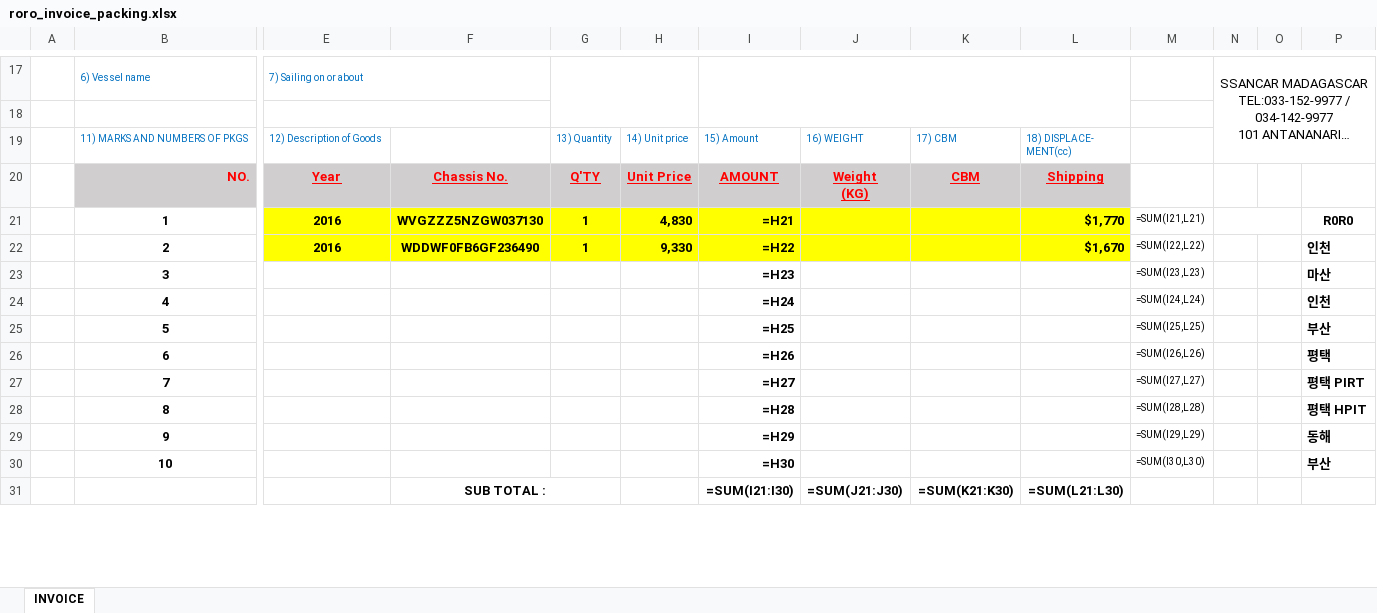
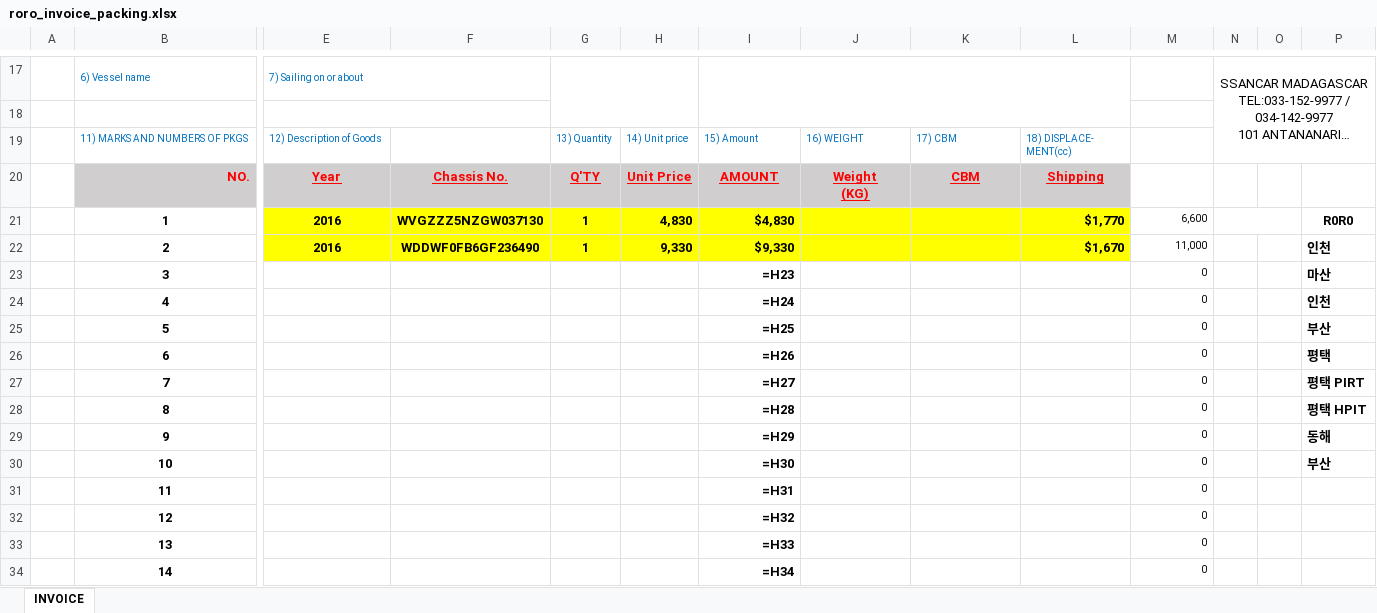
Before and after one commit to wlsdud10075-JIN/car-erp, an Excel workbook: resources/templates/system/roro_invoice_packing.xlsx, sheet INVOICE, drawn as a sheet; only a part is shown, gaps mark what is left out; long unchanged cells end in …; values as stored, in another font and other column widths than the file's, no borders; formulas without a stored value are shown as written; charts and pictures not drawn; removed rows and columns are numbered as before the commit, all else as after; rows hold the shown columns only; the diff covers the shown part only; the diff names each change by its address in the sheet, - before the commit and + after, or states it on an @@ line.

```diff
--- a/resources/templates/system/roro_invoice_packing.xlsx (sheet INVOICE)
+++ b/resources/templates/system/roro_invoice_packing.xlsx (sheet INVOICE)
-I21: =H21
+I21: $4,830
-M21: =SUM(I21,L21)
+M21: 6,600
-I22: =H22
+I22: $9,330
-M22: =SUM(I22,L22)
+M22: 11,000
-M23: =SUM(I23,L23)
+M23: 0
-M24: =SUM(I24,L24)
+M24: 0
-M25: =SUM(I25,L25)
+M25: 0
-M26: =SUM(I26,L26)
+M26: 0
-M27: =SUM(I27,L27)
+M27: 0
-M28: =SUM(I28,L28)
+M28: 0
-M29: =SUM(I29,L29)
+M29: 0
-M30: =SUM(I30,L30)
+M30: 0
-row 31:  |  |  | SUB TOTAL : |  |  | =SUM(I21:I30) | =SUM(J21:J30) | =SUM(K21:K30) | =SUM(L21:L30)
+row 31:  | 11 |  |  |  |  | =H31 |  |  |  | 0
+row 32:  | 12 |  |  |  |  | =H32 |  |  |  | 0
+row 33:  | 13 |  |  |  |  | =H33 |  |  |  | 0
+row 34:  | 14 |  |  |  |  | =H34 |  |  |  | 0
```
Also changed, not shown: 17 added rows and 3 edited cells elsewhere in this sheet, charts or pictures, resources/templates/system/container_contract.xlsx, resources/templates/system/container_invoice_packing.xlsx, 13 other files.
